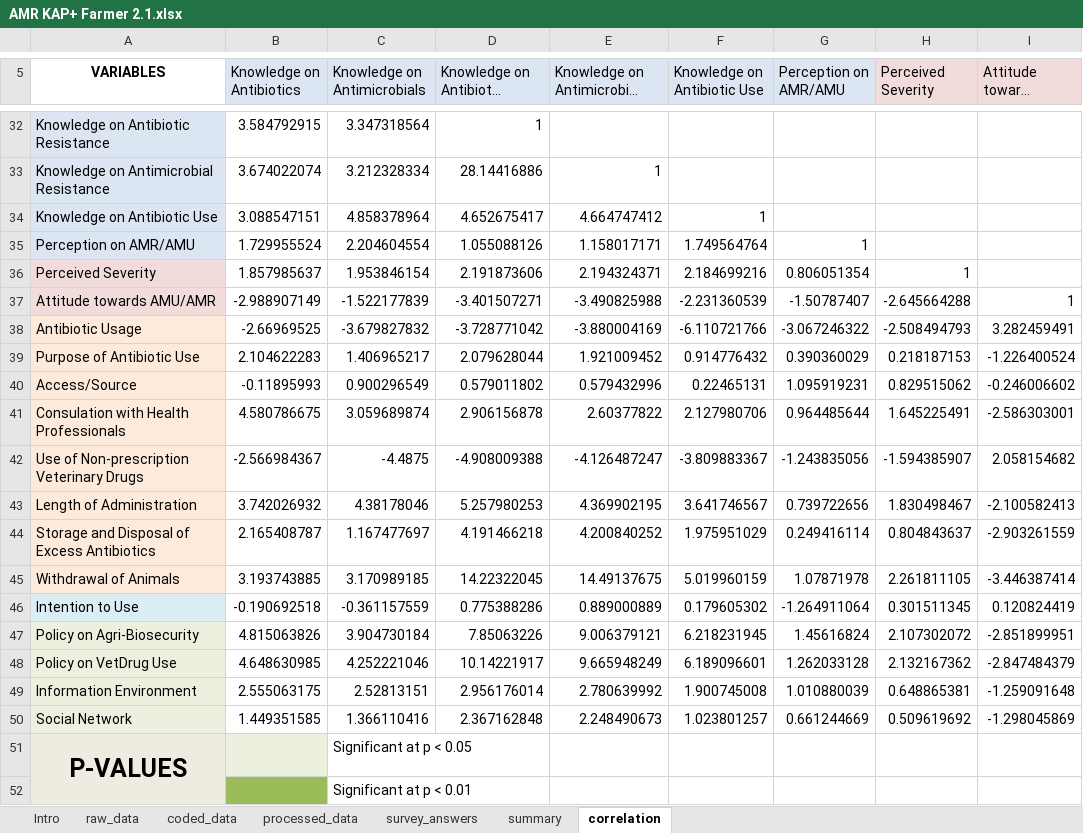
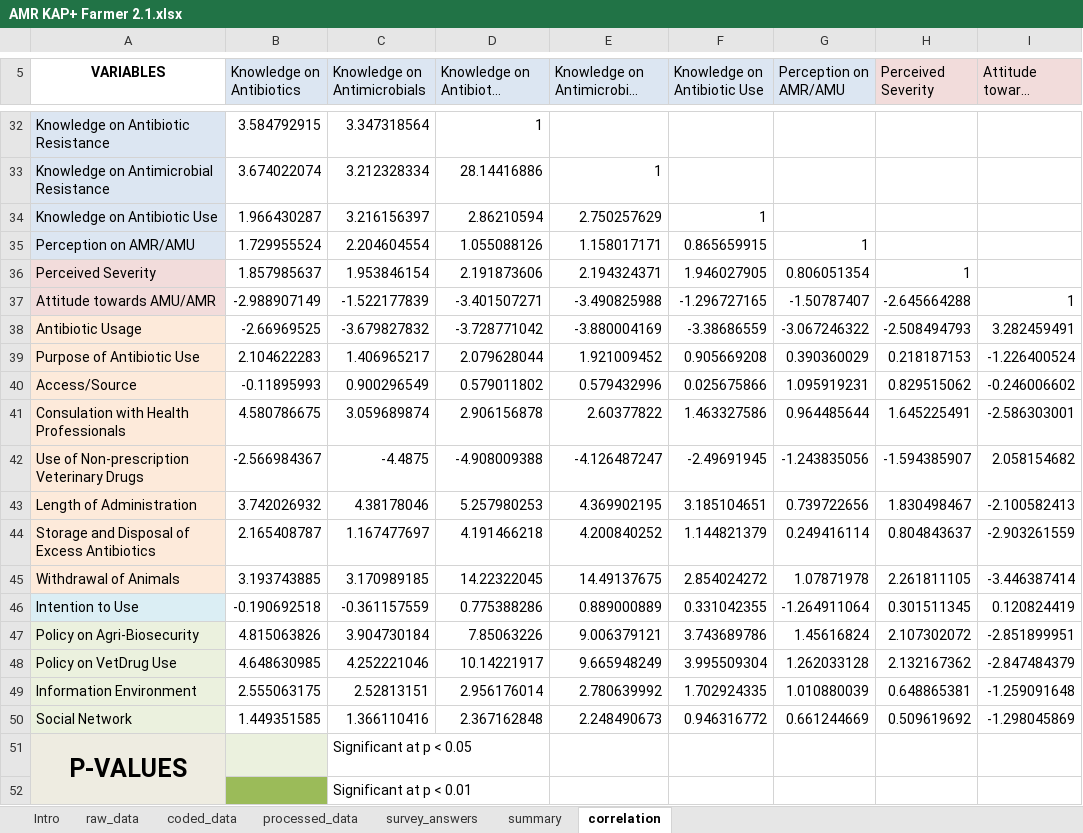
Before and after one commit to JNAVillacastin/AMU-AMR-KAP-Excel-Tool-, an Excel workbook: AMR KAP+ Farmer 2.1.xlsx, sheet correlation, drawn as a sheet; only a part is shown, gaps mark what is left out; long unchanged cells end in …; values as stored, in another font and other column widths than the file's, no borders; conditional formats not drawn; the diff covers the shown part only; the diff names each change by its address in the sheet, - before the commit and + after, or states it on an @@ line.

```diff
--- a/AMR KAP+ Farmer 2.1.xlsx (sheet correlation)
+++ b/AMR KAP+ Farmer 2.1.xlsx (sheet correlation)
-B34 (Knowledge on Antibiotics): 3.088547151
+B34 (Knowledge on Antibiotics): 1.966430287
-C34 (Knowledge on Antimicrobials): 4.858378964
+C34 (Knowledge on Antimicrobials): 3.216156397
-D34: 4.652675417
+D34: 2.86210594
-E34: 4.664747412
+E34: 2.750257629
-F35 (Knowledge on Antibiotic Use): 1.749564764
+F35 (Knowledge on Antibiotic Use): 0.865659915
-F36 (Knowledge on Antibiotic Use): 2.184699216
+F36 (Knowledge on Antibiotic Use): 1.946027905
-F37 (Knowledge on Antibiotic Use): -2.231360539
+F37 (Knowledge on Antibiotic Use): -1.296727165
-F38 (Knowledge on Antibiotic Use): -6.110721766
+F38 (Knowledge on Antibiotic Use): -3.38686559
-F39 (Knowledge on Antibiotic Use): 0.914776432
+F39 (Knowledge on Antibiotic Use): 0.905669208
-F40 (Knowledge on Antibiotic Use): 0.22465131
+F40 (Knowledge on Antibiotic Use): 0.025675866
-F41 (Knowledge on Antibiotic Use): 2.127980706
+F41 (Knowledge on Antibiotic Use): 1.463327586
-F42 (Knowledge on Antibiotic Use): -3.809883367
+F42 (Knowledge on Antibiotic Use): -2.49691945
-F43 (Knowledge on Antibiotic Use): 3.641746567
+F43 (Knowledge on Antibiotic Use): 3.185104651
-F44 (Knowledge on Antibiotic Use): 1.975951029
+F44 (Knowledge on Antibiotic Use): 1.144821379
-F45 (Knowledge on Antibiotic Use): 5.019960159
+F45 (Knowledge on Antibiotic Use): 2.854024272
-F46 (Knowledge on Antibiotic Use): 0.179605302
+F46 (Knowledge on Antibiotic Use): 0.331042355
-F47 (Knowledge on Antibiotic Use): 6.218231945
+F47 (Knowledge on Antibiotic Use): 3.743689786
-F48 (Knowledge on Antibiotic Use): 6.189096601
+F48 (Knowledge on Antibiotic Use): 3.995509304
-F49 (Knowledge on Antibiotic Use): 1.900745008
+F49 (Knowledge on Antibiotic Use): 1.702924335
-F50 (Knowledge on Antibiotic Use): 1.023801257
+F50 (Knowledge on Antibiotic Use): 0.946316772
```
Also changed, not shown: 37 edited cells elsewhere in this sheet, sheet raw_data, sheet coded_data, sheet processed_data, sheet summary, sheet survey_answers, formulas that keep their value.
